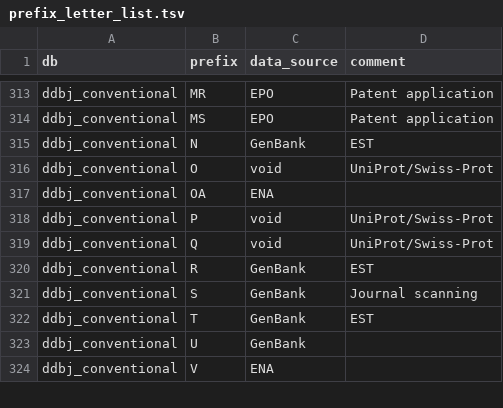
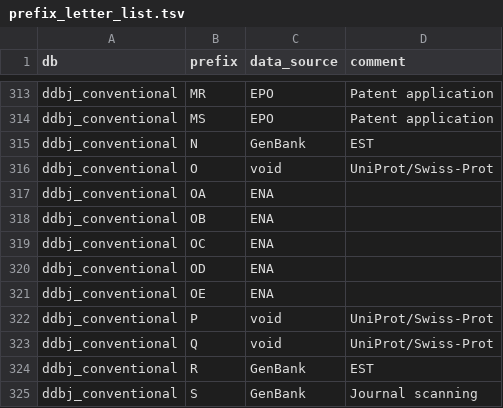
Before and after one commit to ddbj/pub, a TSV file: docs/common/prefix_letter_list.tsv, drawn as a sheet; only a part is shown, gaps mark what is left out; the shorter side is filled out with more unchanged rows; the diff names each change by its address in the sheet, - before the commit and + after, or states it on an @@ line.

Commit message:
Add ENA OA-OE

```diff
--- a/docs/common/prefix_letter_list.tsv
+++ b/docs/common/prefix_letter_list.tsv
+row 318: ddbj_conventional | OB | ENA
+row 319: ddbj_conventional | OC | ENA
+row 320: ddbj_conventional | OD | ENA
+row 321: ddbj_conventional | OE | ENA
```
